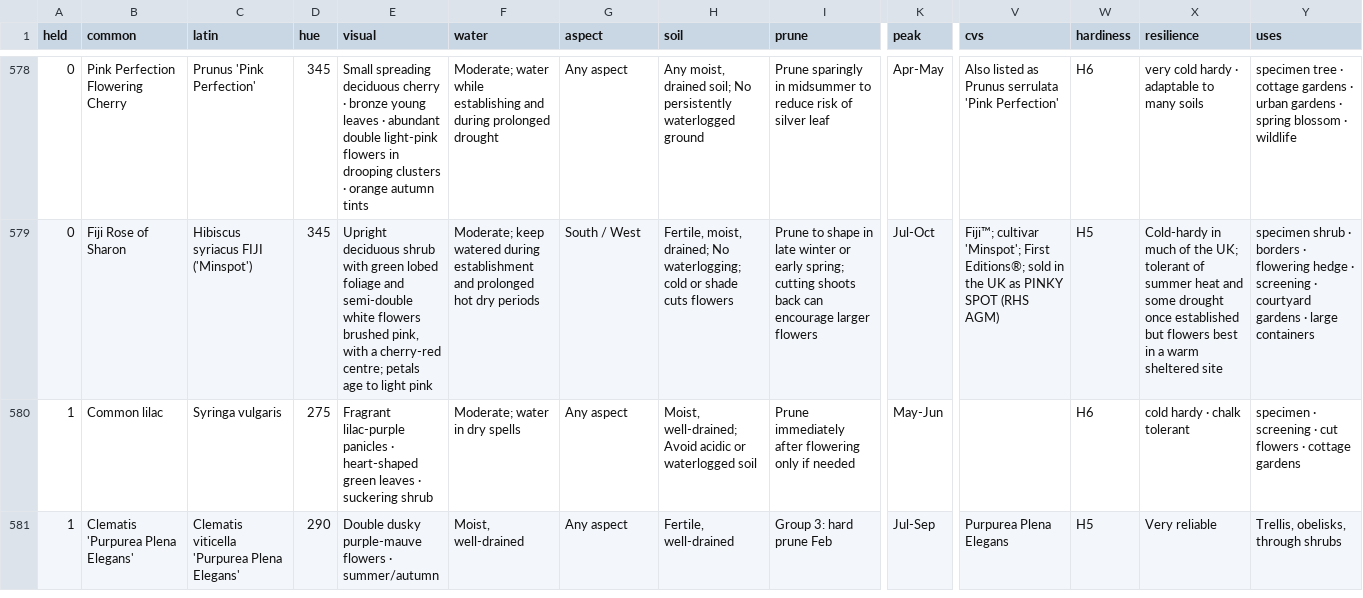
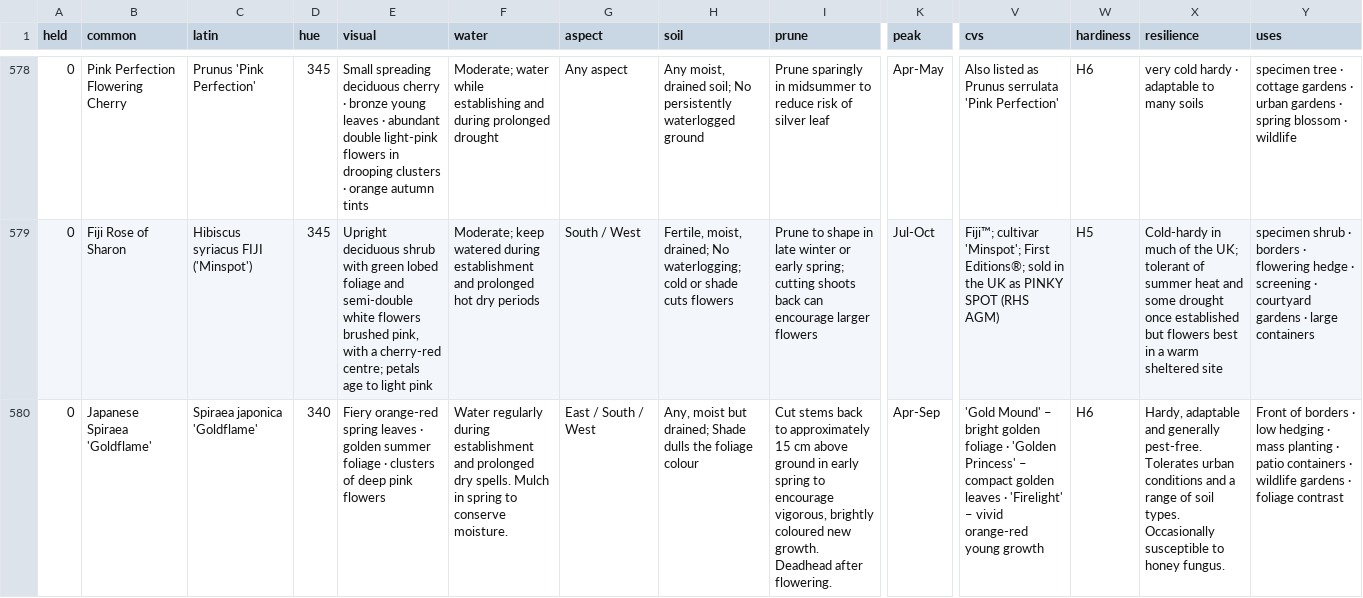
Before and after one commit to plantcards-app/Timber, a CSV file: plants.csv, drawn as a sheet; only a part is shown, gaps mark what is left out; the shorter side is filled out with more unchanged rows; rows hold the shown columns only; the diff covers the shown part only; the diff names each change by its address in the sheet, - before the commit and + after, or states it on an @@ line.

```diff
--- a/plants.csv
+++ b/plants.csv
+row 580: 0 | Japanese Spiraea 'Goldflame' | Spiraea japonica 'Goldflame' | 340 | Fiery orange-red spring leaves · golden summer foliage · clusters of deep pink flowers | Water regularly during establishment and prolonged dry spells. Mulch in spring to conserve moisture. | East / South / West | Any, moist but drained; Shade dulls the foliage colour | Cut stems back to approximately 15 cm above ground in early spring to encourage vigorous, brightly coloured new growth. Deadhead after flowering. | Apr-Sep | 'Gold Mound' – bright golden foliage · 'Golden Princess' – compact golden leaves · 'Firelight' – vivid orange-red young growth | H6 | Hardy, adaptable and generally pest-free. Tolerates urban conditions and a range of soil types. Occasionally susceptible to honey fungus. | Front of borders · low hedging · mass planting · patio containers · wildlife gardens · foliage contrast
```
Also changed, not shown: 1 added row and 1 removed row elsewhere in this file, 18 other files.
